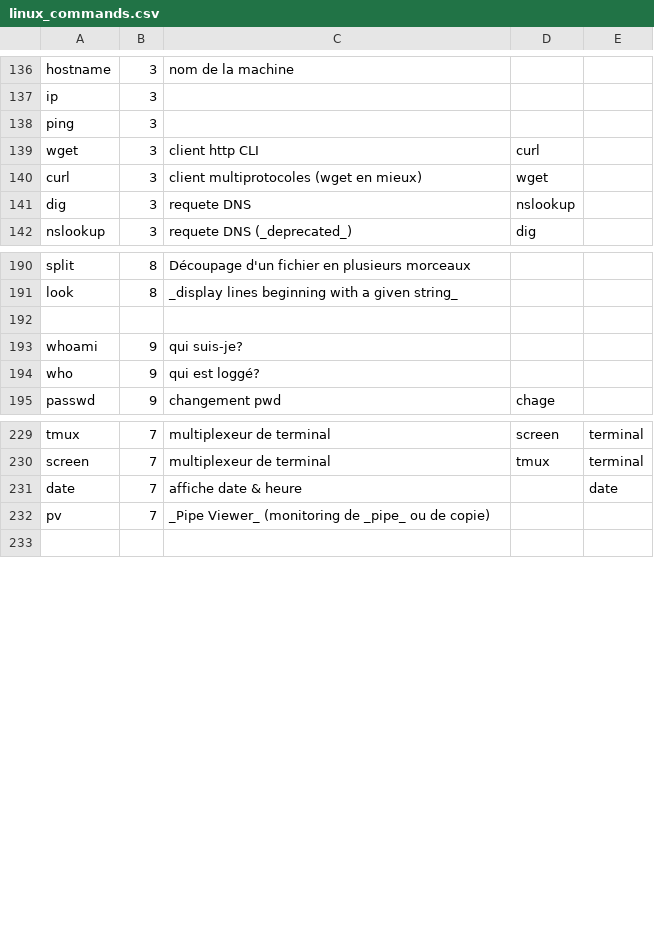
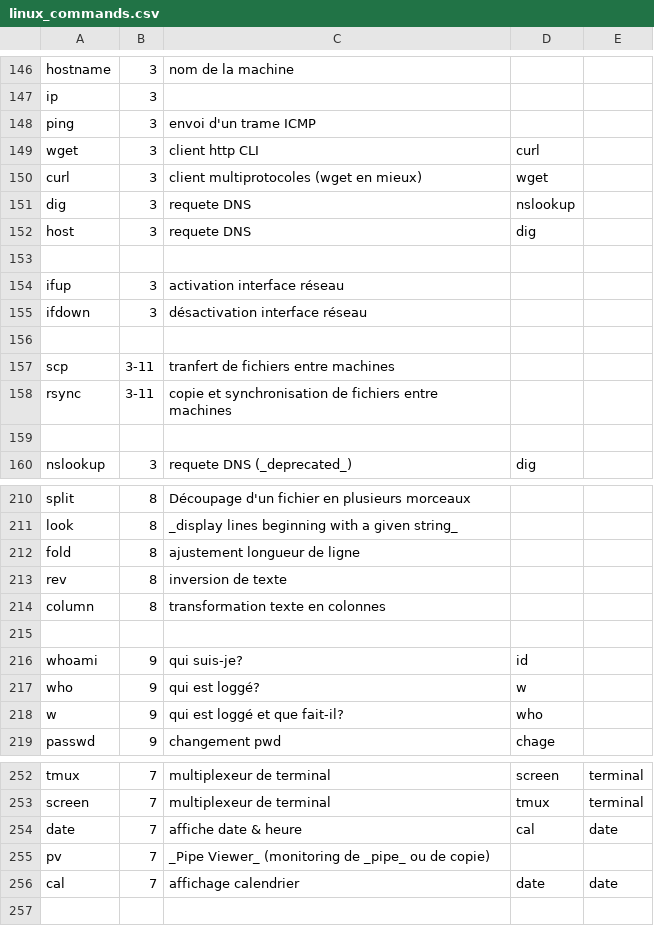
Before and after one commit to skramm/linux_shell, a CSV file: content/linux_commands.csv, drawn as a sheet; only a part is shown, gaps mark what is left out; the diff covers the shown part only.

Commit message:
update

```diff
--- a/content/linux_commands.csv
+++ b/content/linux_commands.csv
@@ -137,3 +147,3 @@ hostname;3;nom de la machine
 ip;3;
-ping;3;
+ping;3;envoi d'un trame ICMP
 wget;3;client http CLI;curl
@@ -141,2 +151,10 @@ curl;3;client multiprotocoles (wget en mieux);wget
 dig;3;requete DNS;nslookup
+host;3;requete DNS;dig
+
+ifup;3;activation interface réseau
+ifdown;3;désactivation interface réseau
+
+scp;3-11;tranfert de fichiers entre machines
+rsync;3-11;copie et synchronisation de fichiers entre machines
+
 nslookup;3;requete DNS (_deprecated_);dig
@@ -191,5 +211,9 @@ split;8;Découpage d'un fichier en plusieurs morceaux
 look;8;_display lines beginning with a given string_
+fold;8;ajustement longueur de ligne
+rev;8;inversion de texte
+column;8;transformation texte en colonnes
 
-whoami;9;qui suis-je?
-who;9;qui est loggé?
+whoami;9;qui suis-je?;id
+who;9;qui est loggé?;w
+w;9;qui est loggé et que fait-il?;who
 passwd;9;changement pwd;chage
@@ -230,4 +253,5 @@ tmux;7;multiplexeur de terminal;screen;terminal
 screen;7;multiplexeur de terminal;tmux;terminal
-date;7;affiche date & heure;;date
+date;7;affiche date & heure;cal;date
 pv;7;_Pipe Viewer_ (monitoring de _pipe_ ou de copie)
+cal;7;affichage calendrier;date;date
 
```
Also changed, not shown: 18 added rows, 1 removed row and 6 edited cells elsewhere in this file.
